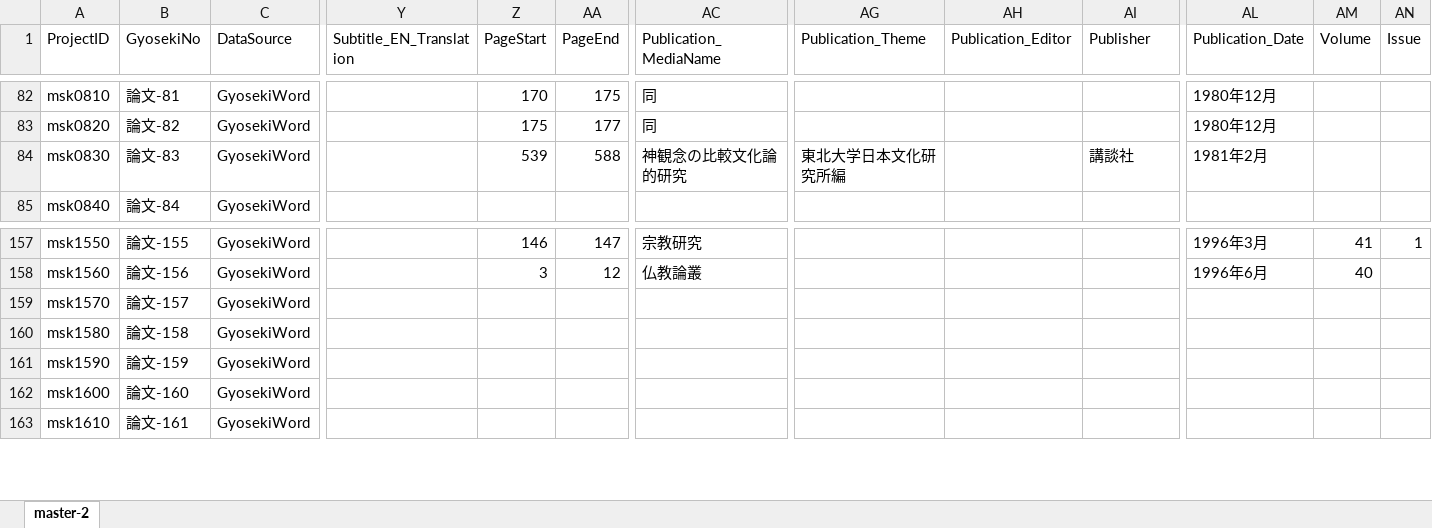
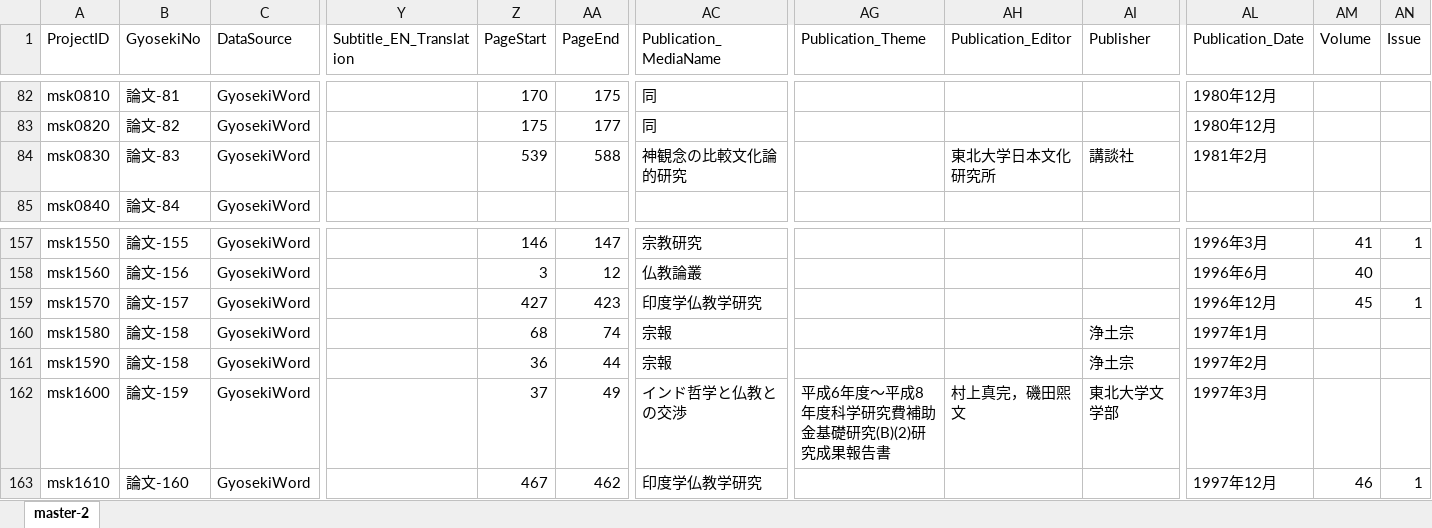
Before and after one commit to murakami-shinkan/works, an Excel workbook: data/master-2.xlsx, sheet master-2, drawn as a sheet; only a part is shown, gaps mark what is left out; values as stored, in another font and other column widths than the file's, no cell formats; the diff covers the shown part only; the diff names each change by its address in the sheet, - before the commit and + after, or states it on an @@ line.

```diff
--- a/data/master-2.xlsx (sheet master-2)
+++ b/data/master-2.xlsx (sheet master-2)
-AG84 (Publication_Theme): 東北大学日本文化研究所編
+AG84 (Publication_Theme): (empty)
-AH84 (Publication_Editor): (empty)
+AH84 (Publication_Editor): 東北大学日本文化研究所
-Z159 (PageStart): (empty)
+Z159 (PageStart): 427
-AA159 (PageEnd): (empty)
+AA159 (PageEnd): 423
-AC159 (Publication_MediaName): (empty)
+AC159 (Publication_MediaName): 印度学仏教学研究
-AL159 (Publication_Date): (empty)
+AL159 (Publication_Date): 1996年12月
-AM159 (Volume): (empty)
+AM159 (Volume): 45
-AN159 (Issue): (empty)
+AN159 (Issue): 1
-Z160 (PageStart): (empty)
+Z160 (PageStart): 68
-AA160 (PageEnd): (empty)
+AA160 (PageEnd): 74
-AC160:AC161 (Publication_MediaName): (empty)
+AC160:AC161 (Publication_MediaName): 宗報
-AI160:AI161 (Publisher): (empty)
+AI160:AI161 (Publisher): 浄土宗
-AL160 (Publication_Date): (empty)
+AL160 (Publication_Date): 1997年1月
-B161 (GyosekiNo): 論文-159
+B161 (GyosekiNo): 論文-158
-Z161 (PageStart): (empty)
+Z161 (PageStart): 36
-AA161 (PageEnd): (empty)
+AA161 (PageEnd): 44
-AL161 (Publication_Date): (empty)
+AL161 (Publication_Date): 1997年2月
-B162 (GyosekiNo): 論文-160
+B162 (GyosekiNo): 論文-159
-Z162 (PageStart): (empty)
+Z162 (PageStart): 37
-AA162 (PageEnd): (empty)
+AA162 (PageEnd): 49
-AC162 (Publication_MediaName): (empty)
+AC162 (Publication_MediaName): インド哲学と仏教との交渉
-AG162 (Publication_Theme): (empty)
+AG162 (Publication_Theme): 平成6年度～平成8年度科学研究費補助金基礎研究(B)(2)研究成果報告書
-AH162 (Publication_Editor): (empty)
+AH162 (Publication_Editor): 村上真完，磯田煕文
-AI162 (Publisher): (empty)
+AI162 (Publisher): 東北大学文学部
-AL162 (Publication_Date): (empty)
+AL162 (Publication_Date): 1997年3月
-B163 (GyosekiNo): 論文-161
+B163 (GyosekiNo): 論文-160
-Z163 (PageStart): (empty)
+Z163 (PageStart): 467
-AA163 (PageEnd): (empty)
+AA163 (PageEnd): 462
-AC163 (Publication_MediaName): (empty)
+AC163 (Publication_MediaName): 印度学仏教学研究
-AL163 (Publication_Date): (empty)
+AL163 (Publication_Date): 1997年12月
-AM163 (Volume): (empty)
+AM163 (Volume): 46
-AN163 (Issue): (empty)
+AN163 (Issue): 1
```
Also changed, not shown: 778 edited cells elsewhere in this sheet, cell formats, 1 other file.
